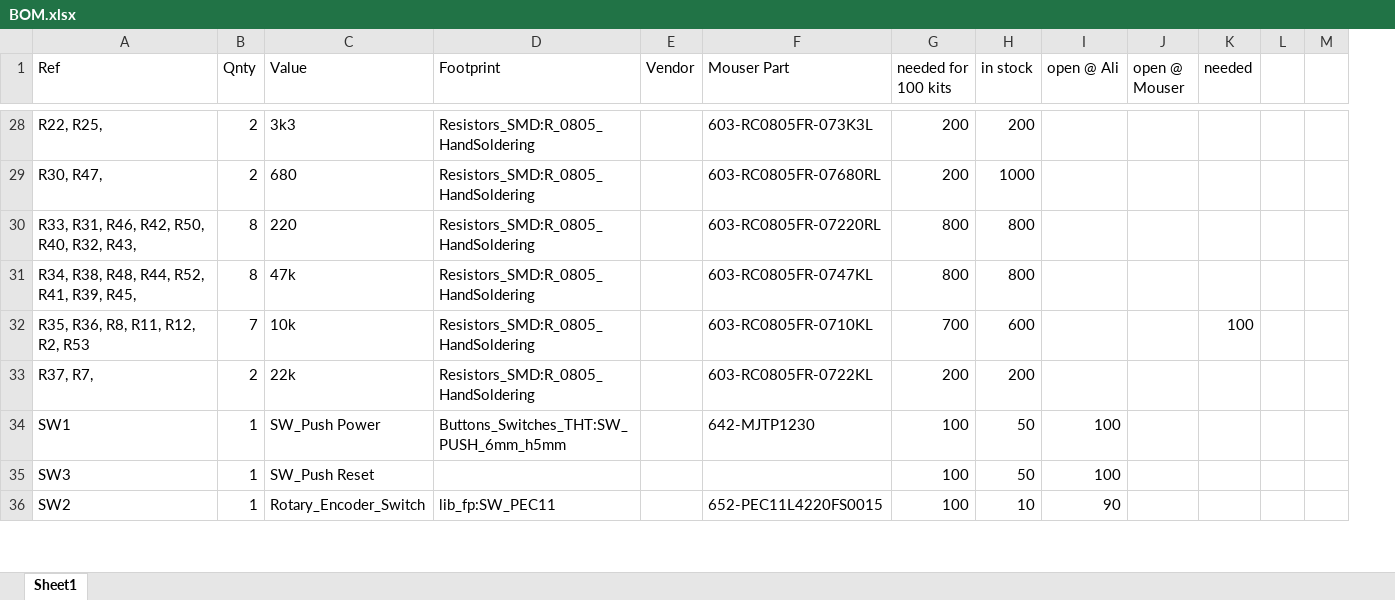
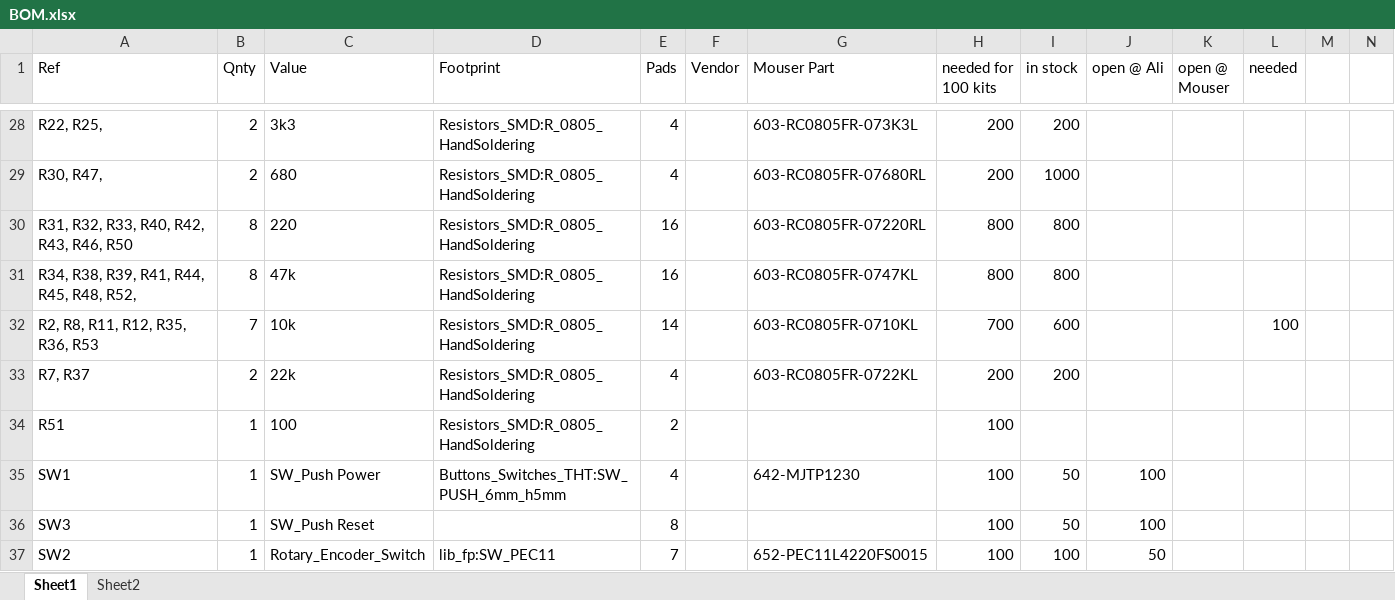
Before and after one commit to fwachsmuth/Synkino, an Excel workbook: Synkino_KiCAD/BOM.xlsx, sheet Sheet1, drawn as a sheet; only a part is shown, gaps mark what is left out; values as stored, in another font and other column widths than the file's, no borders; addresses are those after the commit; the diff covers the shown part only; the diff names each change by its address in the sheet, - before the commit and + after, or states it on an @@ line.

Commit message:
Updating BOM with Pad Count

```diff
--- a/Synkino_KiCAD/BOM.xlsx (sheet Sheet1)
+++ b/Synkino_KiCAD/BOM.xlsx (sheet Sheet1)
+sheet tab: Sheet2
+column E (Pads), rows 28-33: 4 | 4 | 16 | 16 | 14 | 4; rows 35-37: 4 | 8 | 7
-A30 (Ref): R33, R31, R46, R42, R50, R40, R32, R43,
+A30 (Ref): R31, R32, R33, R40, R42, R43, R46, R50
-A31 (Ref): R34, R38, R48, R44, R52, R41, R39, R45,
+A31 (Ref): R34, R38, R39, R41, R44, R45, R48, R52,
-A32 (Ref): R35, R36, R8, R11, R12, R2, R53
+A32 (Ref): R2, R8, R11, R12, R35, R36, R53
-A33 (Ref): R37, R7,
+A33 (Ref): R7, R37
+row 34: R51 | 1 | 100 | Resistors_SMD:R_0805_HandSoldering | 2 |  |  | 100
-I37 (in stock): 10
+I37 (in stock): 100
-J37 (open @ Ali): 90
+J37 (open @ Ali): 50
```
Also changed, not shown: 4 added rows, 17 edited cells and cell formats elsewhere in this sheet, formulas that keep their value.
